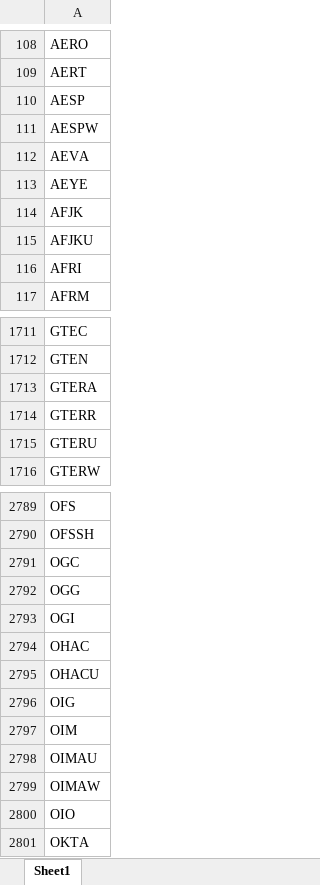
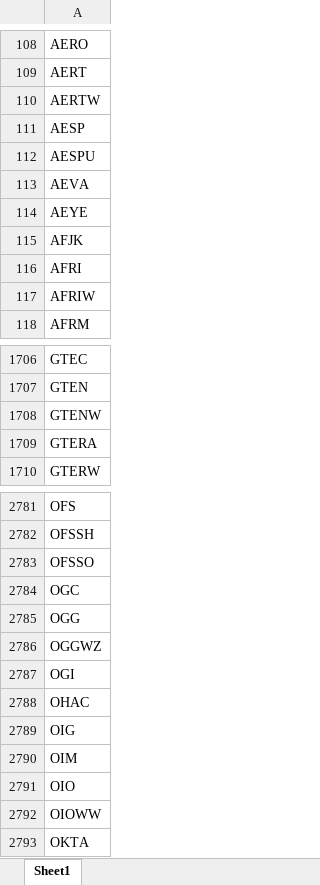
Before and after one commit to Kira11-ja/macd-scanner, an Excel workbook: results/momentum_symbols_filtered.xlsx, sheet Sheet1, drawn as a sheet; only a part is shown, gaps mark what is left out; values as stored, in another font and other column widths than the file's, no borders; removed rows and columns are numbered as before the commit, all else as after; the diff covers the shown part only; the diff names each change by its address in the sheet, - before the commit and + after, or states it on an @@ line.

```diff
--- a/results/momentum_symbols_filtered.xlsx (sheet Sheet1)
+++ b/results/momentum_symbols_filtered.xlsx (sheet Sheet1)
+row 110: AERTW
-A112: AESPW
+A112: AESPU
-row 115: AFJKU
+row 117: AFRIW
+row 1708: GTENW
-row 1714: GTERR
-row 1715: GTERU
+row 2783: OFSSO
+row 2786: OGGWZ
-row 2795: OHACU
-row 2798: OIMAU
-row 2799: OIMAW
+row 2792: OIOWW
```
Also changed, not shown: 91 added rows, 85 removed rows and 12 edited cells elsewhere in this sheet, results/momentum_symbols_raw.xlsx, 5 other files.
